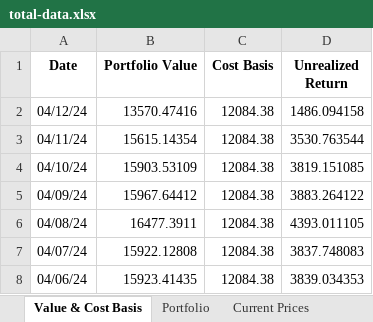
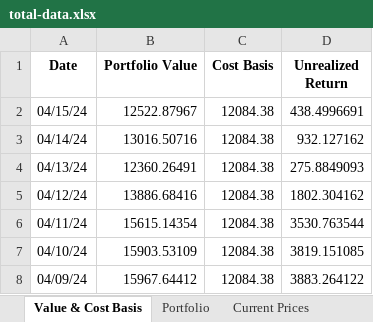
Before and after one commit to jtheriault17/crypto-excel, an Excel workbook: workbooks/total-data.xlsx, sheet Value & Cost Basis, drawn as a sheet; only a part is shown; the shorter side is filled out with more unchanged rows; values as stored, in another font and other column widths than the file's, no borders; addresses are those after the commit; the diff names each change by its address in the sheet, - before the commit and + after, or states it on an @@ line.

```diff
--- a/workbooks/total-data.xlsx (sheet Value & Cost Basis)
+++ b/workbooks/total-data.xlsx (sheet Value & Cost Basis)
+row 2: 04/15/24 | 12522.87967 | 12084.38 | 438.4996691
+row 3: 04/14/24 | 13016.50716 | 12084.38 | 932.127162
+row 4: 04/13/24 | 12360.26491 | 12084.38 | 275.8849093
-B5 (Portfolio Value): 13570.47416
+B5 (Portfolio Value): 13886.68416
-D5 (Unrealized Return): 1486.094158
+D5 (Unrealized Return): 1802.304162
```
Also changed, not shown: sheet Current Prices, sheet Portfolio, workbooks/Transactions.xlsm, workbooks/after-sales.xlsx, 8 other files.
